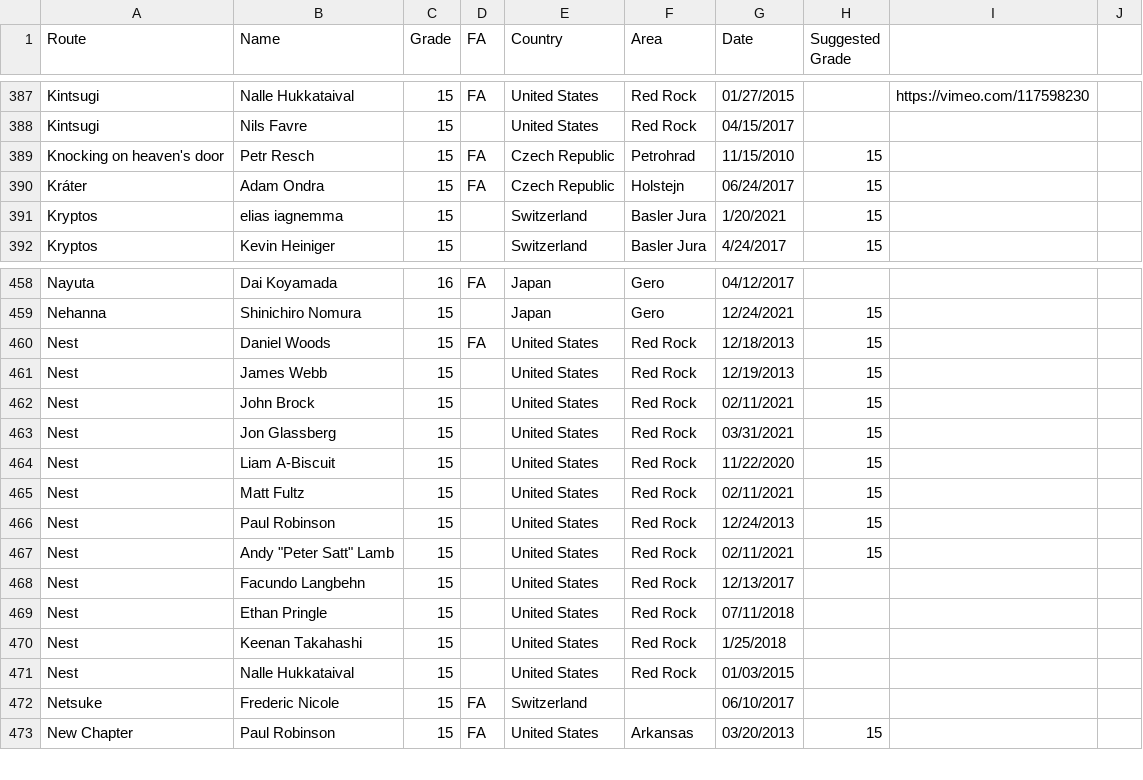
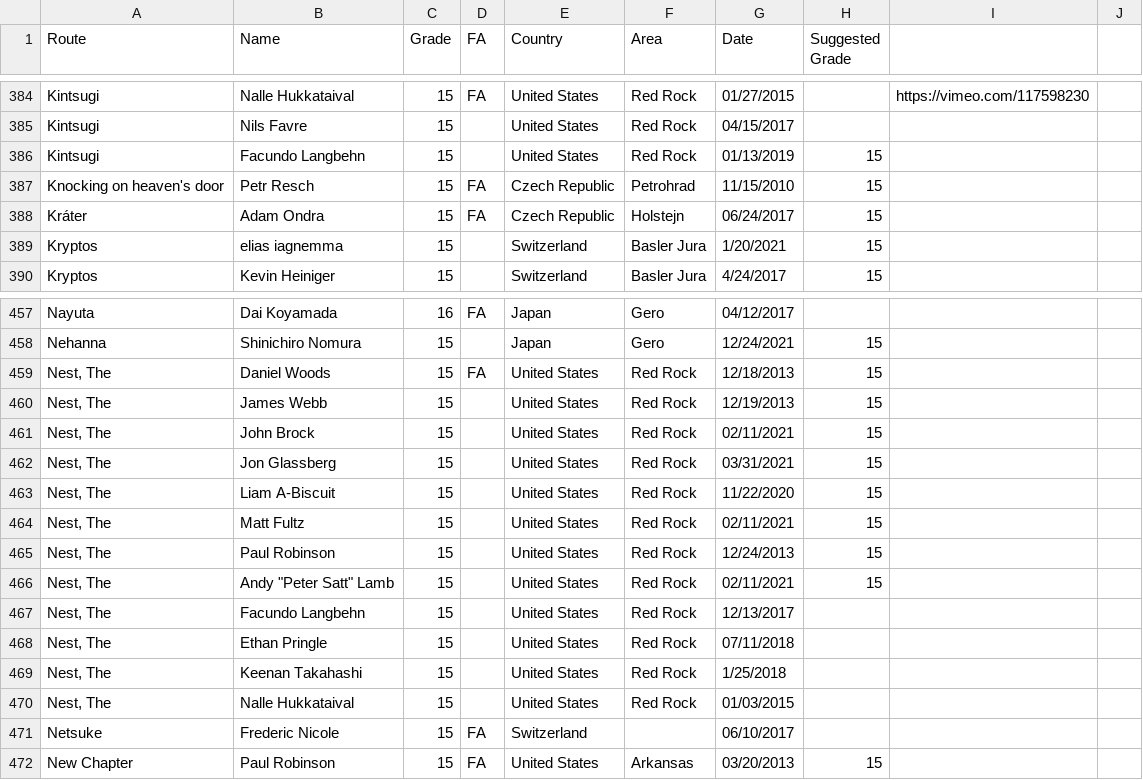
Before and after one commit to weberam2/weberam2.github.io, a CSV file: HardBoulders2.csv, drawn as a sheet; only a part is shown, gaps mark what is left out; the diff covers the shown part only.

```diff
--- a/HardBoulders2.csv
+++ b/HardBoulders2.csv
@@ -388,2 +385,3 @@ Kintsugi,Nalle Hukkataival,15,FA,United States,Red Rock,01/27/2015,,https://vime
 Kintsugi,Nils Favre,15,,United States,Red Rock,04/15/2017,,,
+Kintsugi,Facundo Langbehn,15,,United States,Red Rock,01/13/2019,15,,
 Knocking on heaven's door,Petr Resch,15,FA,Czech Republic,Petrohrad,11/15/2010,15,,
@@ -459,14 +458,14 @@ Nayuta,Dai Koyamada,16,FA,Japan,Gero,04/12/2017,,,
 Nehanna,Shinichiro Nomura,15,,Japan,Gero,12/24/2021,15,,
-Nest,Daniel Woods,15,FA,United States,Red Rock,12/18/2013,15,,
-Nest,James Webb,15,,United States,Red Rock,12/19/2013,15,,
-Nest,John Brock,15,,United States,Red Rock,02/11/2021,15,,
-Nest,Jon Glassberg,15,,United States,Red Rock,03/31/2021,15,,
-Nest,Liam A-Biscuit,15,,United States,Red Rock,11/22/2020,15,,
-Nest,Matt Fultz,15,,United States,Red Rock,02/11/2021,15,,
-Nest,Paul Robinson,15,,United States,Red Rock,12/24/2013,15,,
-Nest,"Andy ""Peter Satt"" Lamb",15,,United States,Red Rock,02/11/2021,15,,
-Nest,Facundo Langbehn,15,,United States,Red Rock,12/13/2017,,,
-Nest,Ethan Pringle,15,,United States,Red Rock,07/11/2018,,,
-Nest,Keenan Takahashi,15,,United States,Red Rock,1/25/2018,,,
-Nest,Nalle Hukkataival,15,,United States,Red Rock,01/03/2015,,,
+"Nest, The",Daniel Woods,15,FA,United States,Red Rock,12/18/2013,15,,
+"Nest, The",James Webb,15,,United States,Red Rock,12/19/2013,15,,
+"Nest, The",John Brock,15,,United States,Red Rock,02/11/2021,15,,
+"Nest, The",Jon Glassberg,15,,United States,Red Rock,03/31/2021,15,,
+"Nest, The",Liam A-Biscuit,15,,United States,Red Rock,11/22/2020,15,,
+"Nest, The",Matt Fultz,15,,United States,Red Rock,02/11/2021,15,,
+"Nest, The",Paul Robinson,15,,United States,Red Rock,12/24/2013,15,,
+"Nest, The","Andy ""Peter Satt"" Lamb",15,,United States,Red Rock,02/11/2021,15,,
+"Nest, The",Facundo Langbehn,15,,United States,Red Rock,12/13/2017,,,
+"Nest, The",Ethan Pringle,15,,United States,Red Rock,07/11/2018,,,
+"Nest, The",Keenan Takahashi,15,,United States,Red Rock,1/25/2018,,,
+"Nest, The",Nalle Hukkataival,15,,United States,Red Rock,01/03/2015,,,
 Netsuke,Frederic Nicole,15,FA,Switzerland,,06/10/2017,,,
```
Also changed, not shown: 5 added rows and 7 removed rows elsewhere in this file, docs/HardBoulders2.csv, 9 other files.
